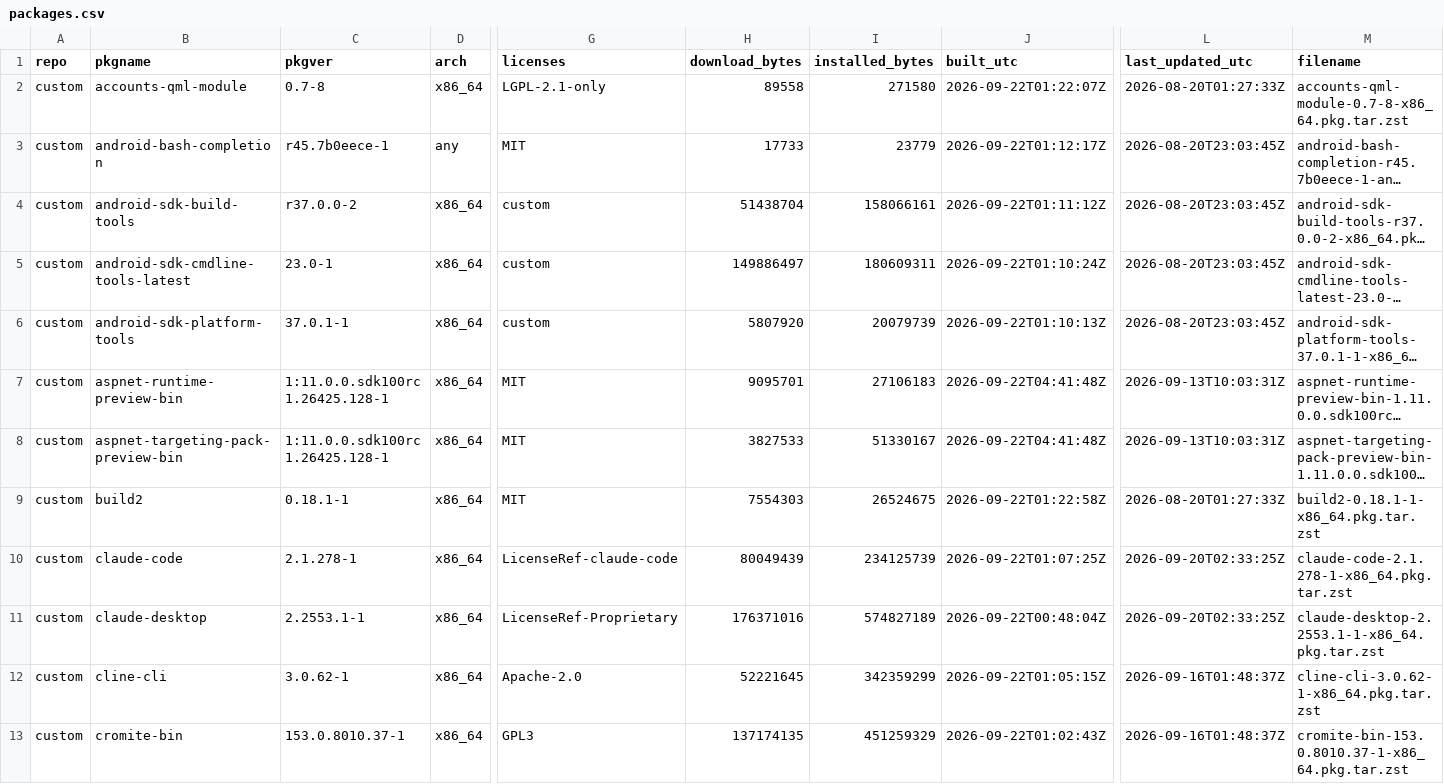
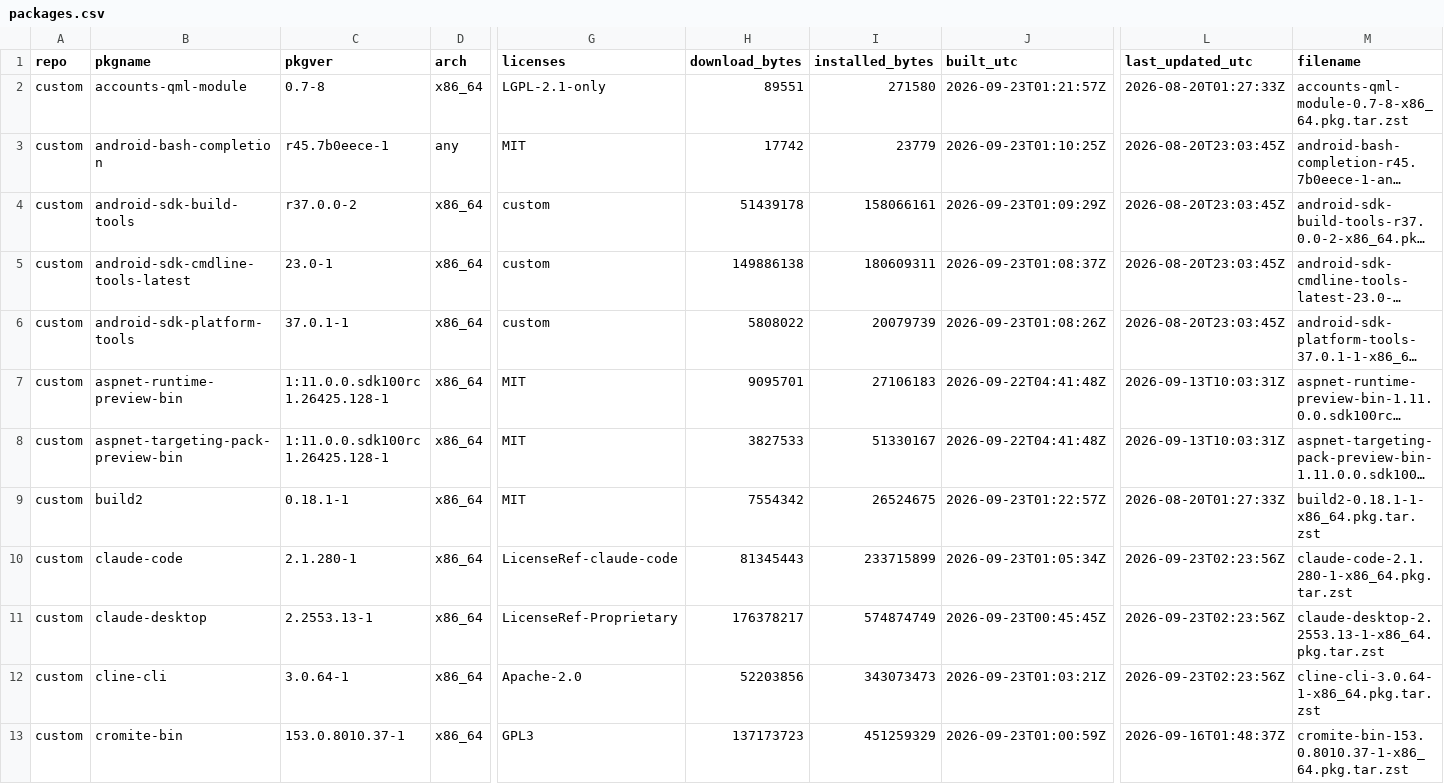
Before and after one commit to xerootg/xerootg.github.io, a CSV file: data/packages.csv, drawn as a sheet; only a part is shown, gaps mark what is left out; long unchanged cells end in …; the diff covers the shown part only; the diff names each change by its address in the sheet, - before the commit and + after, or states it on an @@ line.

```diff
--- a/data/packages.csv
+++ b/data/packages.csv
-H2 (download_bytes): 89558
+H2 (download_bytes): 89551
-J2 (built_utc): 2026-09-22T01:22:07Z
+J2 (built_utc): 2026-09-23T01:21:57Z
-H3 (download_bytes): 17733
+H3 (download_bytes): 17742
-J3 (built_utc): 2026-09-22T01:12:17Z
+J3 (built_utc): 2026-09-23T01:10:25Z
-H4 (download_bytes): 51438704
+H4 (download_bytes): 51439178
-J4 (built_utc): 2026-09-22T01:11:12Z
+J4 (built_utc): 2026-09-23T01:09:29Z
-H5 (download_bytes): 149886497
+H5 (download_bytes): 149886138
-J5 (built_utc): 2026-09-22T01:10:24Z
+J5 (built_utc): 2026-09-23T01:08:37Z
-H6 (download_bytes): 5807920
+H6 (download_bytes): 5808022
-J6 (built_utc): 2026-09-22T01:10:13Z
+J6 (built_utc): 2026-09-23T01:08:26Z
-H9 (download_bytes): 7554303
+H9 (download_bytes): 7554342
-J9 (built_utc): 2026-09-22T01:22:58Z
+J9 (built_utc): 2026-09-23T01:22:57Z
-C10 (pkgver): 2.1.278-1
+C10 (pkgver): 2.1.280-1
-H10 (download_bytes): 80049439
+H10 (download_bytes): 81345443
-I10 (installed_bytes): 234125739
+I10 (installed_bytes): 233715899
-J10 (built_utc): 2026-09-22T01:07:25Z
+J10 (built_utc): 2026-09-23T01:05:34Z
-L10:L11 (last_updated_utc): 2026-09-20T02:33:25Z
+L10:L11 (last_updated_utc): 2026-09-23T02:23:56Z
-M10 (filename): claude-code-2.1.278-1-x86_64.pkg.tar.zst
+M10 (filename): claude-code-2.1.280-1-x86_64.pkg.tar.zst
-C11 (pkgver): 2.2553.1-1
+C11 (pkgver): 2.2553.13-1
-H11 (download_bytes): 176371016
+H11 (download_bytes): 176378217
-I11 (installed_bytes): 574827189
+I11 (installed_bytes): 574874749
-J11 (built_utc): 2026-09-22T00:48:04Z
+J11 (built_utc): 2026-09-23T00:45:45Z
-M11 (filename): claude-desktop-2.2553.1-1-x86_64.pkg.tar.zst
+M11 (filename): claude-desktop-2.2553.13-1-x86_64.pkg.tar.zst
-C12 (pkgver): 3.0.62-1
+C12 (pkgver): 3.0.64-1
-H12 (download_bytes): 52221645
+H12 (download_bytes): 52203856
-I12 (installed_bytes): 342359299
+I12 (installed_bytes): 343073473
-J12 (built_utc): 2026-09-22T01:05:15Z
+J12 (built_utc): 2026-09-23T01:03:21Z
-L12 (last_updated_utc): 2026-09-16T01:48:37Z
+L12 (last_updated_utc): 2026-09-23T02:23:56Z
-M12 (filename): cline-cli-3.0.62-1-x86_64.pkg.tar.zst
+M12 (filename): cline-cli-3.0.64-1-x86_64.pkg.tar.zst
-H13 (download_bytes): 137174135
+H13 (download_bytes): 137173723
-J13 (built_utc): 2026-09-22T01:02:43Z
+J13 (built_utc): 2026-09-23T01:00:59Z
```
Also changed, not shown: 116 edited cells elsewhere in this file, data/changes.csv, 2 other files.
